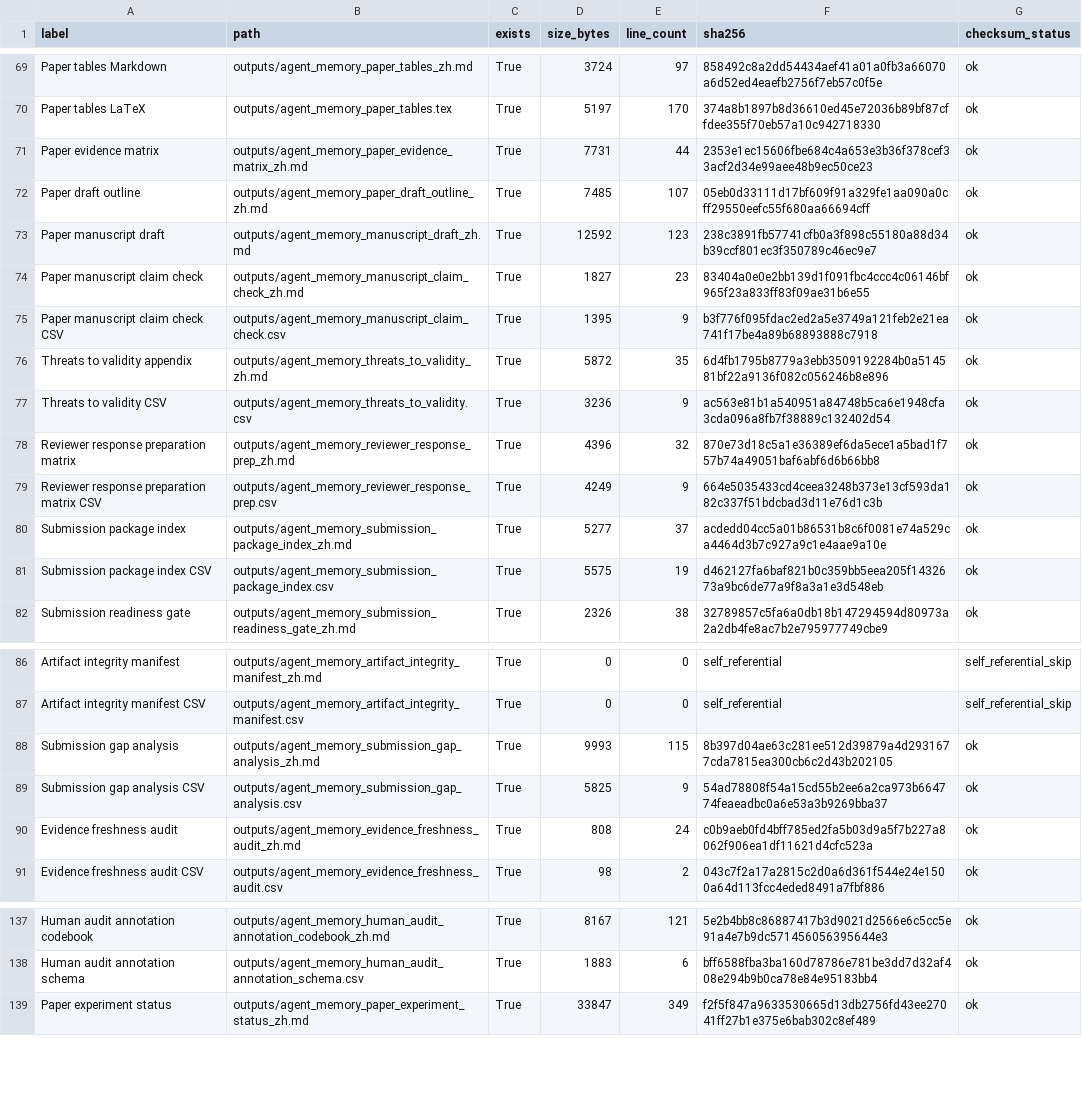
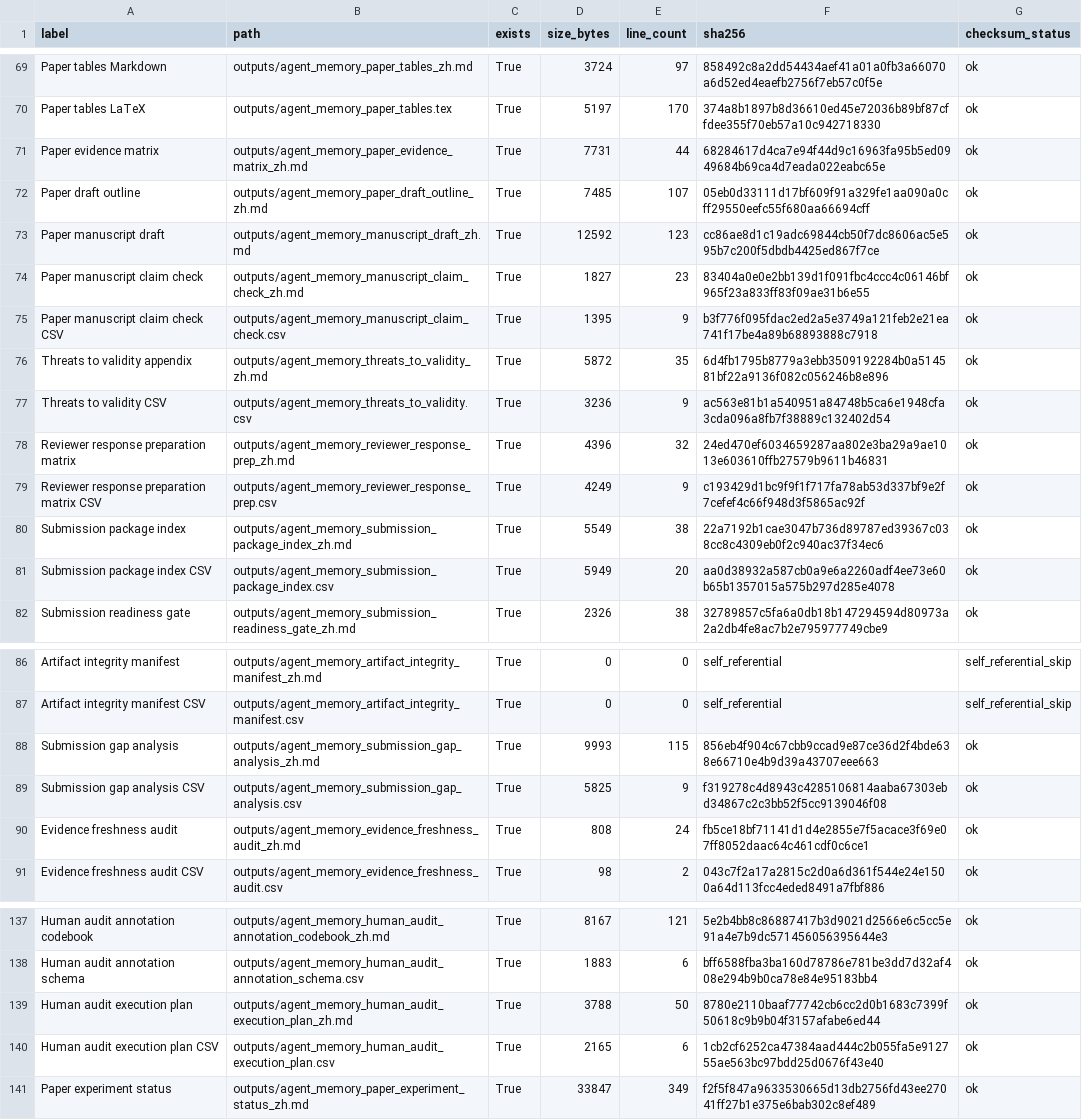
Before and after one commit to bai9yu/agent-memory-experiment, a CSV file: outputs/agent_memory_artifact_integrity_manifest.csv, drawn as a sheet; only a part is shown, gaps mark what is left out.

```diff
--- a/outputs/agent_memory_artifact_integrity_manifest.csv
+++ b/outputs/agent_memory_artifact_integrity_manifest.csv
@@ -70,5 +70,5 @@ Paper tables Markdown,outputs/agent_memory_paper_tables_zh.md,True,3724,97,85849
 Paper tables LaTeX,outputs/agent_memory_paper_tables.tex,True,5197,170,374a8b1897b8d36610ed45e72036b89bf87cffdee355f70eb57a10c942718330,ok
-Paper evidence matrix,outputs/agent_memory_paper_evidence_matrix_zh.md,True,7731,44,2353e1ec15606fbe684c4a653e3b36f378cef33acf2d34e99aee48b9ec50ce23,ok
+Paper evidence matrix,outputs/agent_memory_paper_evidence_matrix_zh.md,True,7731,44,68284617d4ca7e94f44d9c16963fa95b5ed0949684b69ca4d7eada022eabc65e,ok
 Paper draft outline,outputs/agent_memory_paper_draft_outline_zh.md,True,7485,107,05eb0d33111d17bf609f91a329fe1aa090a0cff29550eefc55f680aa66694cff,ok
-Paper manuscript draft,outputs/agent_memory_manuscript_draft_zh.md,True,12592,123,238c3891fb57741cfb0a3f898c55180a88d34b39ccf801ec3f350789c46ec9e7,ok
+Paper manuscript draft,outputs/agent_memory_manuscript_draft_zh.md,True,12592,123,cc86ae8d1c19adc69844cb50f7dc8606ac5e595b7c200f5dbdb4425ed867f7ce,ok
 Paper manuscript claim check,outputs/agent_memory_manuscript_claim_check_zh.md,True,1827,23,83404a0e0e2bb139d1f091fbc4ccc4c06146bf965f23a833ff83f09ae31b6e55,ok
@@ -77,6 +77,6 @@ Threats to validity appendix,outputs/agent_memory_threats_to_validity_zh.md,True
 Threats to validity CSV,outputs/agent_memory_threats_to_validity.csv,True,3236,9,ac563e81b1a540951a84748b5ca6e1948cfa3cda096a8fb7f38889c132402d54,ok
-Reviewer response preparation matrix,outputs/agent_memory_reviewer_response_prep_zh.md,True,4396,32,870e73d18c5a1e36389ef6da5ece1a5bad1f757b74a49051baf6abf6d6b66bb8,ok
-Reviewer response preparation matrix CSV,outputs/agent_memory_reviewer_response_prep.csv,True,4249,9,664e5035433cd4ceea3248b373e13cf593da182c337f51bdcbad3d11e76d1c3b,ok
-Submission package index,outputs/agent_memory_submission_package_index_zh.md,True,5277,37,acdedd04cc5a01b86531b8c6f0081e74a529ca4464d3b7c927a9c1e4aae9a10e,ok
-Submission package index CSV,outputs/agent_memory_submission_package_index.csv,True,5575,19,d462127fa6baf821b0c359bb5eea205f1432673a9bc6de77a9f8a3a1e3d548eb,ok
+Reviewer response preparation matrix,outputs/agent_memory_reviewer_response_prep_zh.md,True,4396,32,24ed470ef6034659287aa802e3ba29a9ae1013e603610ffb27579b9611b46831,ok
+Reviewer response preparation matrix CSV,outputs/agent_memory_reviewer_response_prep.csv,True,4249,9,c193429d1bc9f9f1f717fa78ab53d337bf9e2f7cefef4c66f948d3f5865ac92f,ok
+Submission package index,outputs/agent_memory_submission_package_index_zh.md,True,5549,38,22a7192b1cae3047b736d89787ed39367c038cc8c4309eb0f2c940ac37f34ec6,ok
+Submission package index CSV,outputs/agent_memory_submission_package_index.csv,True,5949,20,aa0d38932a587cb0a9e6a2260adf4ee73e60b65b1357015a575b297d285e4078,ok
 Submission readiness gate,outputs/agent_memory_submission_readiness_gate_zh.md,True,2326,38,32789857c5fa6a0db18b147294594d80973a2a2db4fe8ac7b2e795977749cbe9,ok
@@ -87,5 +87,5 @@ Artifact integrity manifest,outputs/agent_memory_artifact_integrity_manifest_zh.
 Artifact integrity manifest CSV,outputs/agent_memory_artifact_integrity_manifest.csv,True,0,0,self_referential,self_referential_skip
-Submission gap analysis,outputs/agent_memory_submission_gap_analysis_zh.md,True,9993,115,8b397d04ae63c281ee512d39879a4d2931677cda7815ea300cb6c2d43b202105,ok
-Submission gap analysis CSV,outputs/agent_memory_submission_gap_analysis.csv,True,5825,9,54ad78808f54a15cd55b2ee6a2ca973b664774feaeadbc0a6e53a3b9269bba37,ok
-Evidence freshness audit,outputs/agent_memory_evidence_freshness_audit_zh.md,True,808,24,c0b9aeb0fd4bff785ed2fa5b03d9a5f7b227a8062f906ea1df11621d4cfc523a,ok
+Submission gap analysis,outputs/agent_memory_submission_gap_analysis_zh.md,True,9993,115,856eb4f904c67cbb9ccad9e87ce36d2f4bde638e66710e4b9d39a43707eee663,ok
+Submission gap analysis CSV,outputs/agent_memory_submission_gap_analysis.csv,True,5825,9,f319278c4d8943c4285106814aaba67303ebd34867c2c3bb52f5cc9139046f08,ok
+Evidence freshness audit,outputs/agent_memory_evidence_freshness_audit_zh.md,True,808,24,fb5ce18bf71141d1d4e2855e7f5acace3f69e07ff8052daac64c461cdf0c6ce1,ok
 Evidence freshness audit CSV,outputs/agent_memory_evidence_freshness_audit.csv,True,98,2,043c7f2a17a2815c2d0a6d361f544e24e1500a64d113fcc4eded8491a7fbf886,ok
@@ -138,2 +138,4 @@ Human audit annotation codebook,outputs/agent_memory_human_audit_annotation_code
 Human audit annotation schema,outputs/agent_memory_human_audit_annotation_schema.csv,True,1883,6,bff6588fba3ba160d78786e781be3dd7d32af408e294b9b0ca78e84e95183bb4,ok
+Human audit execution plan,outputs/agent_memory_human_audit_execution_plan_zh.md,True,3788,50,8780e2110baaf77742cb6cc2d0b1683c7399f50618c9b9b04f3157afabe6ed44,ok
+Human audit execution plan CSV,outputs/agent_memory_human_audit_execution_plan.csv,True,2165,6,1cb2cf6252ca47384aad444c2b055fa5e912755ae563bc97bdd25d0676f43e40,ok
 Paper experiment status,outputs/agent_memory_paper_experiment_status_zh.md,True,33847,349,f2f5f847a9633530665d13db2756fd43ee27041ff27b1e375e6bab302c8ef489,ok
```
Also changed, not shown: outputs/agent_memory_paper_evidence_matrix.csv, outputs/agent_memory_reproducibility_artifacts.csv, 19 other files.
